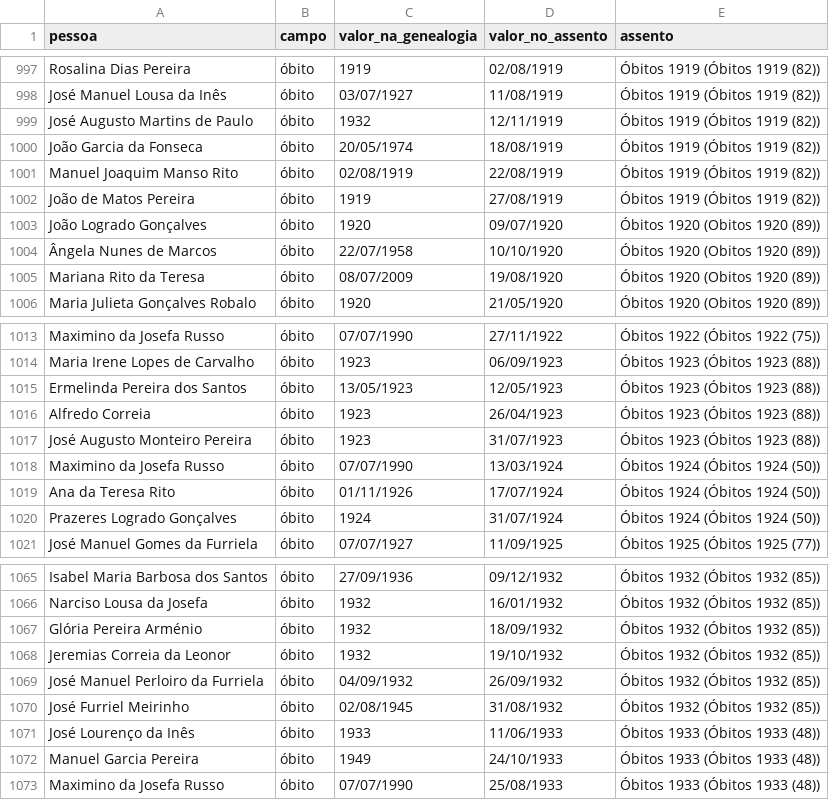
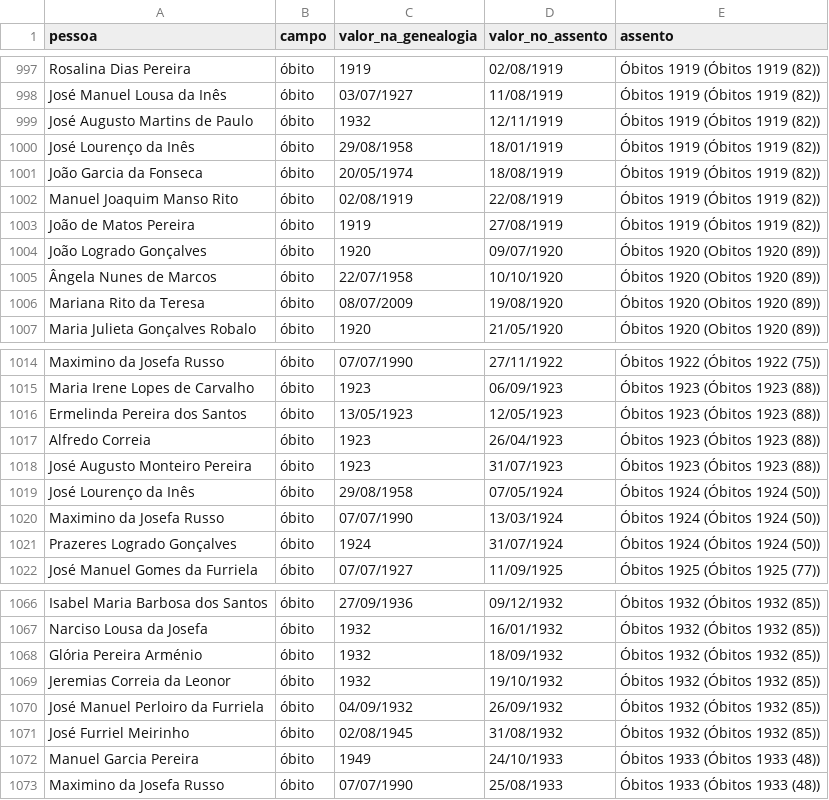
Before and after one commit to rickyrito/arvore-geneologica-S8, a CSV file: dados/conflitos_registos.csv, drawn as a sheet; only a part is shown, gaps mark what is left out.

```diff
--- a/dados/conflitos_registos.csv
+++ b/dados/conflitos_registos.csv
@@ -999,2 +999,3 @@ José Manuel Lousa da Inês,óbito,03/07/1927,11/08/1919,Óbitos 1919 (Óbitos 1
 José Augusto Martins de Paulo,óbito,1932,12/11/1919,Óbitos 1919 (Óbitos 1919 (82))
+José Lourenço da Inês,óbito,29/08/1958,18/01/1919,Óbitos 1919 (Óbitos 1919 (82))
 João Garcia da Fonseca,óbito,20/05/1974,18/08/1919,Óbitos 1919 (Óbitos 1919 (82))
@@ -1017,4 +1018,4 @@ Alfredo Correia,óbito,1923,26/04/1923,Óbitos 1923 (Óbitos 1923 (88))
 José Augusto Monteiro Pereira,óbito,1923,31/07/1923,Óbitos 1923 (Óbitos 1923 (88))
+José Lourenço da Inês,óbito,29/08/1958,07/05/1924,Óbitos 1924 (Óbitos 1924 (50))
 Maximino da Josefa Russo,óbito,07/07/1990,13/03/1924,Óbitos 1924 (Óbitos 1924 (50))
-Ana da Teresa Rito,óbito,01/11/1926,17/07/1924,Óbitos 1924 (Óbitos 1924 (50))
 Prazeres Logrado Gonçalves,óbito,1924,31/07/1924,Óbitos 1924 (Óbitos 1924 (50))
@@ -1070,3 +1071,2 @@ José Manuel Perloiro da Furriela,óbito,04/09/1932,26/09/1932,Óbitos 1932 (Ób
 José Furriel Meirinho,óbito,02/08/1945,31/08/1932,Óbitos 1932 (Óbitos 1932 (85))
-José Lourenço da Inês,óbito,1933,11/06/1933,Óbitos 1933 (Óbitos 1933 (48))
 Manuel Garcia Pereira,óbito,1949,24/10/1933,Óbitos 1933 (Óbitos 1933 (48))
```
Also changed, not shown: 4 other files.
